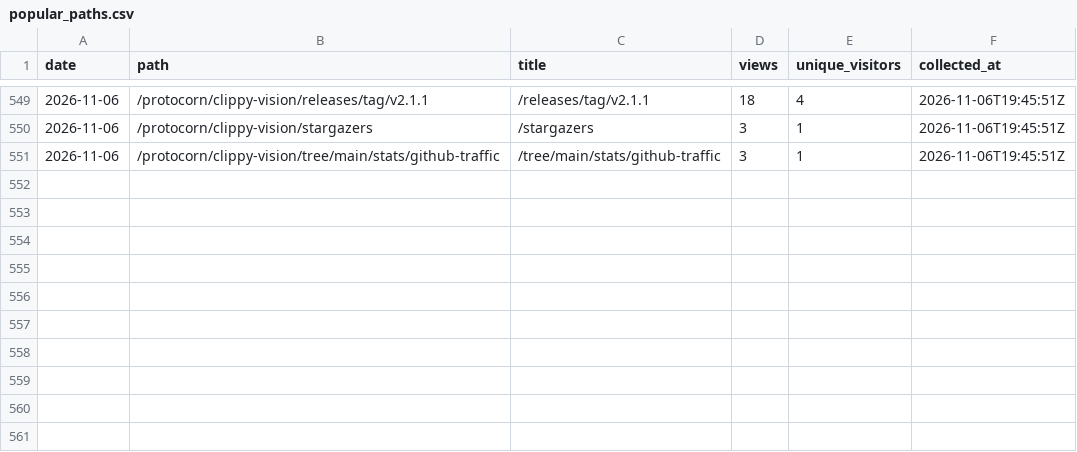
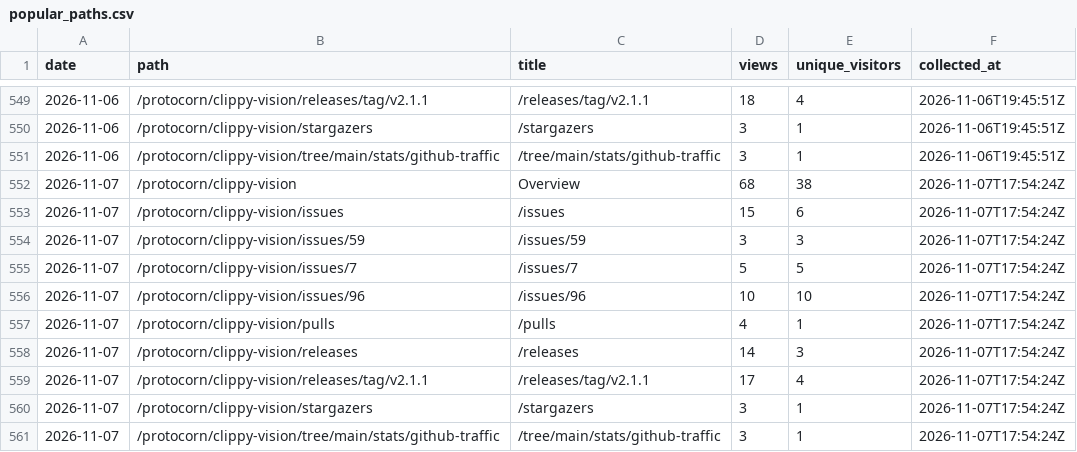
Before and after one commit to protocorn/clippy-vision, a CSV file: stats/github-traffic/popular_paths.csv, drawn as a sheet; only a part is shown, gaps mark what is left out.

```diff
--- a/stats/github-traffic/popular_paths.csv
+++ b/stats/github-traffic/popular_paths.csv
@@ -551 +551,11 @@
 "2026-11-06","/protocorn/clippy-vision/tree/main/stats/github-traffic","/tree/main/stats/github-traffic","3","1","2026-11-06T19:45:51Z"
+"2026-11-07","/protocorn/clippy-vision","Overview","68","38","2026-11-07T17:54:24Z"
+"2026-11-07","/protocorn/clippy-vision/issues","/issues","15","6","2026-11-07T17:54:24Z"
+"2026-11-07","/protocorn/clippy-vision/issues/59","/issues/59","3","3","2026-11-07T17:54:24Z"
+"2026-11-07","/protocorn/clippy-vision/issues/7","/issues/7","5","5","2026-11-07T17:54:24Z"
+"2026-11-07","/protocorn/clippy-vision/issues/96","/issues/96","10","10","2026-11-07T17:54:24Z"
+"2026-11-07","/protocorn/clippy-vision/pulls","/pulls","4","1","2026-11-07T17:54:24Z"
+"2026-11-07","/protocorn/clippy-vision/releases","/releases","14","3","2026-11-07T17:54:24Z"
+"2026-11-07","/protocorn/clippy-vision/releases/tag/v2.1.1","/releases/tag/v2.1.1","17","4","2026-11-07T17:54:24Z"
+"2026-11-07","/protocorn/clippy-vision/stargazers","/stargazers","3","1","2026-11-07T17:54:24Z"
+"2026-11-07","/protocorn/clippy-vision/tree/main/stats/github-traffic","/tree/main/stats/github-traffic","3","1","2026-11-07T17:54:24Z"
```
Also changed, not shown: stats/github-traffic/clones_daily.csv, stats/github-traffic/referrers.csv, 3 other files.
